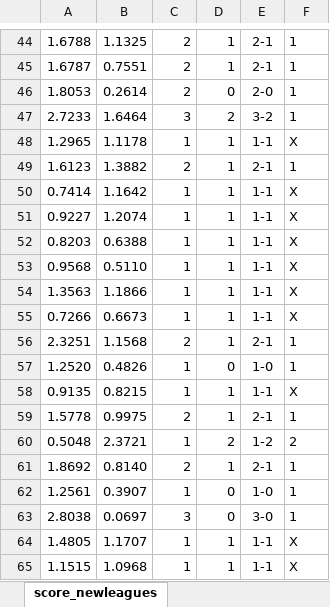
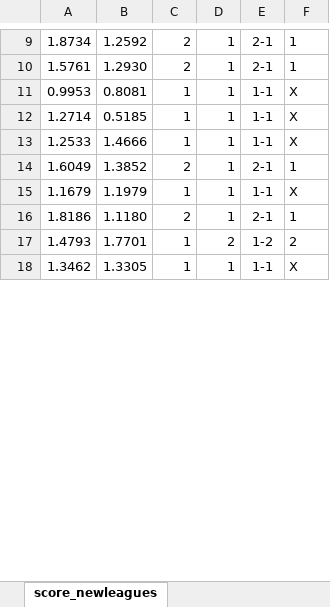
Before and after one commit to gitboyzorro5/FDAS, an Excel workbook: CS generator_newleagues.xlsx, sheet score_newleagues, drawn as a sheet; only a part is shown, gaps mark what is left out; values as stored, in another font and other column widths than the file's, no borders; removed rows and columns are numbered as before the commit, all else as after; the diff covers the shown part only; the diff names each change by its address in the sheet, - before the commit and + after, or states it on an @@ line.

```diff
--- a/CS generator_newleagues.xlsx (sheet score_newleagues)
+++ b/CS generator_newleagues.xlsx (sheet score_newleagues)
-A9: 1.6788
+A9: 1.8734
-B9: 1.1325
+B9: 1.2592
-A10: 1.6787
+A10: 1.5761
-B10: 0.7551
+B10: 1.2930
-row 46: 1.8053 | 0.2614 | 2 | 0 | 2-0 | 1
-row 47: 2.7233 | 1.6464 | 3 | 2 | 3-2 | 1
-A11: 1.2965
+A11: 0.9953
-B11: 1.1178
+B11: 0.8081
-row 49: 1.6123 | 1.3882 | 2 | 1 | 2-1 | 1
-A12: 0.7414
+A12: 1.2714
-B12: 1.1642
+B12: 0.5185
-A13: 0.9227
+A13: 1.2533
-B13: 1.2074
+B13: 1.4666
-row 52: 0.8203 | 0.6388 | 1 | 1 | 1-1 | X
-row 53: 0.9568 | 0.5110 | 1 | 1 | 1-1 | X
-row 54: 1.3563 | 1.1866 | 1 | 1 | 1-1 | X
-row 55: 0.7266 | 0.6673 | 1 | 1 | 1-1 | X
-A14: 2.3251
+A14: 1.6049
-B14: 1.1568
+B14: 1.3852
-row 57: 1.2520 | 0.4826 | 1 | 0 | 1-0 | 1
-A15: 0.9135
+A15: 1.1679
-B15: 0.8215
+B15: 1.1979
-A16: 1.5778
+A16: 1.8186
-B16: 0.9975
+B16: 1.1180
-A17: 0.5048
+A17: 1.4793
-B17: 2.3721
+B17: 1.7701
-row 61: 1.8692 | 0.8140 | 2 | 1 | 2-1 | 1
-row 62: 1.2561 | 0.3907 | 1 | 0 | 1-0 | 1
-row 63: 2.8038 | 0.0697 | 3 | 0 | 3-0 | 1
-A18: 1.4805
+A18: 1.3462
-B18: 1.1707
+B18: 1.3305
-row 65: 1.1515 | 1.0968 | 1 | 1 | 1-1 | X
```
Also changed, not shown: 5 added rows, 79 removed rows and 44 edited cells elsewhere in this sheet, formulas that keep their value, 6 other files.
